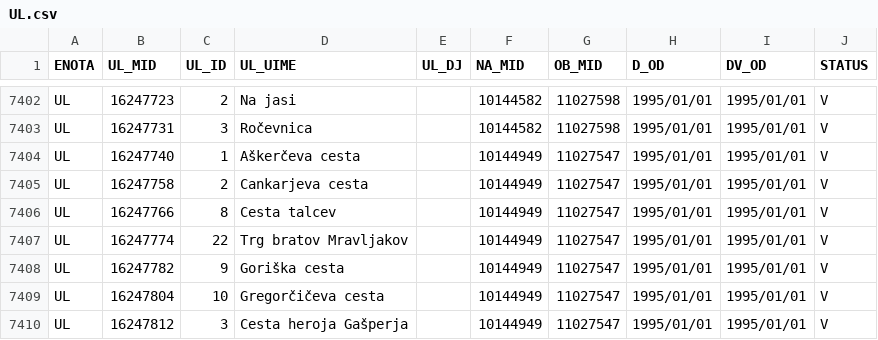
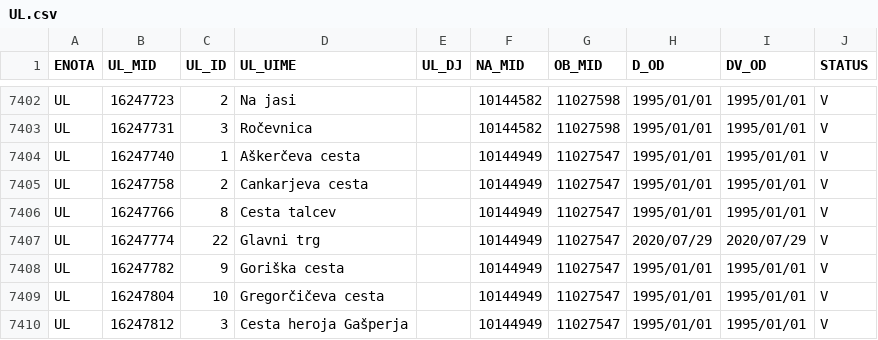
Before and after one commit to stefanb/gurs-rpe, a CSV file: data/UL.csv, drawn as a sheet; only a part is shown, gaps mark what is left out.

```diff
--- a/data/UL.csv
+++ b/data/UL.csv
@@ -7406,3 +7406,3 @@ UL,16247758,2,Cankarjeva cesta,,10144949,11027547,1995/01/01,1995/01/01,V
 UL,16247766,8,Cesta talcev,,10144949,11027547,1995/01/01,1995/01/01,V
-UL,16247774,22,Trg bratov Mravljakov,,10144949,11027547,1995/01/01,1995/01/01,V
+UL,16247774,22,Glavni trg,,10144949,11027547,2020/07/29,2020/07/29,V
 UL,16247782,9,Goriška cesta,,10144949,11027547,1995/01/01,1995/01/01,V
```
Also changed, not shown: 3 other files.
